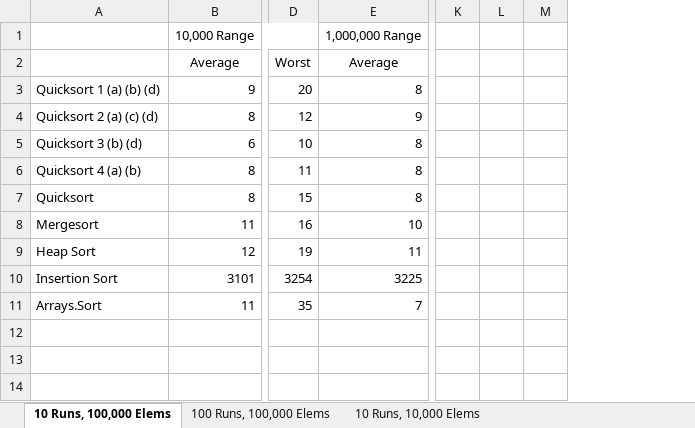
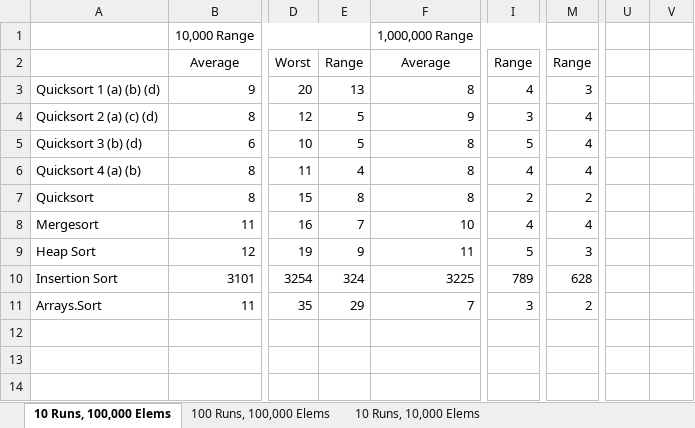
Before and after one commit to TomWerner/AlgorithmsClassWork, an Excel workbook: AlgorithmsProject1/results.xlsx, sheet 10 Runs, 100,000 Elems, drawn as a sheet; only a part is shown, gaps mark what is left out; values as stored, in another font and other column widths than the file's, no borders; charts and pictures not drawn; removed rows and columns are numbered as before the commit, all else as after; the diff names each change by its address in the sheet, - before the commit and + after, or states it on an @@ line.

Commit message:
Finished results and had a couple of code changes

```diff
--- a/AlgorithmsProject1/results.xlsx (sheet 10 Runs, 100,000 Elems)
+++ b/AlgorithmsProject1/results.xlsx (sheet 10 Runs, 100,000 Elems)
+column E, rows 2-11: Range | 13 | 5 | 5 | 4 | 8 | 7 | 9 | 324 | 29
+column I, rows 2-11: Range | 4 | 3 | 5 | 4 | 2 | 4 | 5 | 789 | 3
-column K, empty
-column L, empty
-column M, empty
+column M, rows 2-11: Range | 3 | 4 | 4 | 4 | 2 | 4 | 3 | 628 | 2
+column U, empty
+column V, empty
```
Also changed, not shown: charts or pictures, 4 other files.
